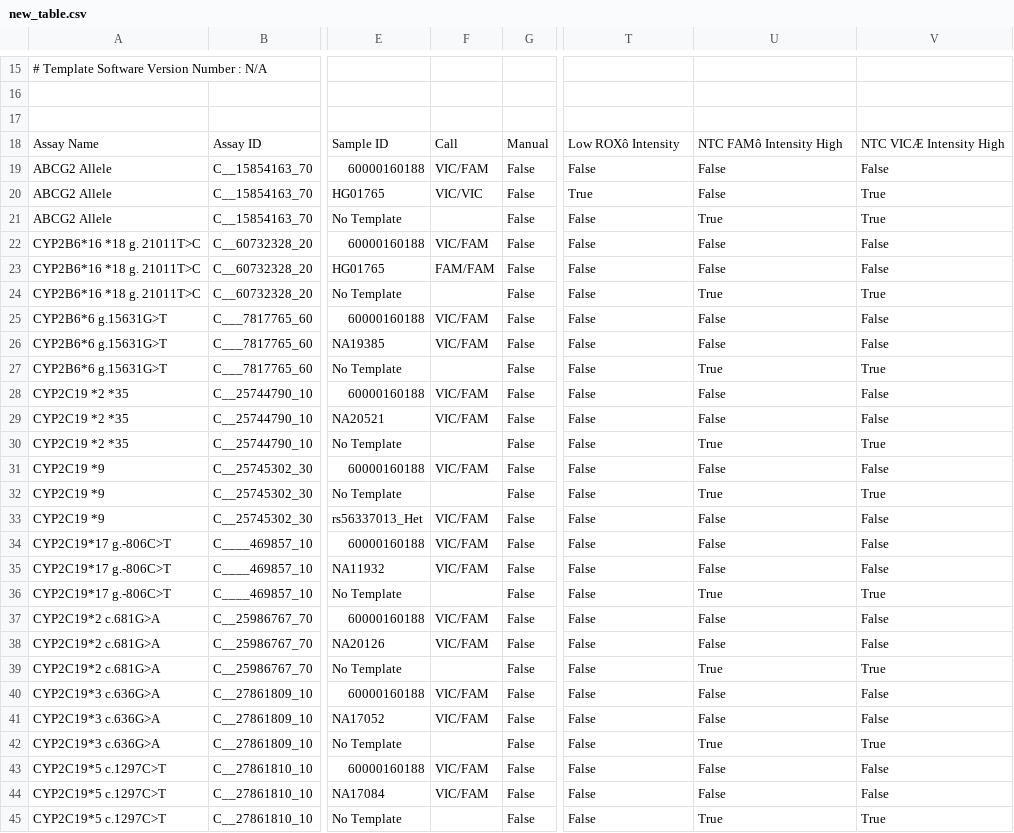
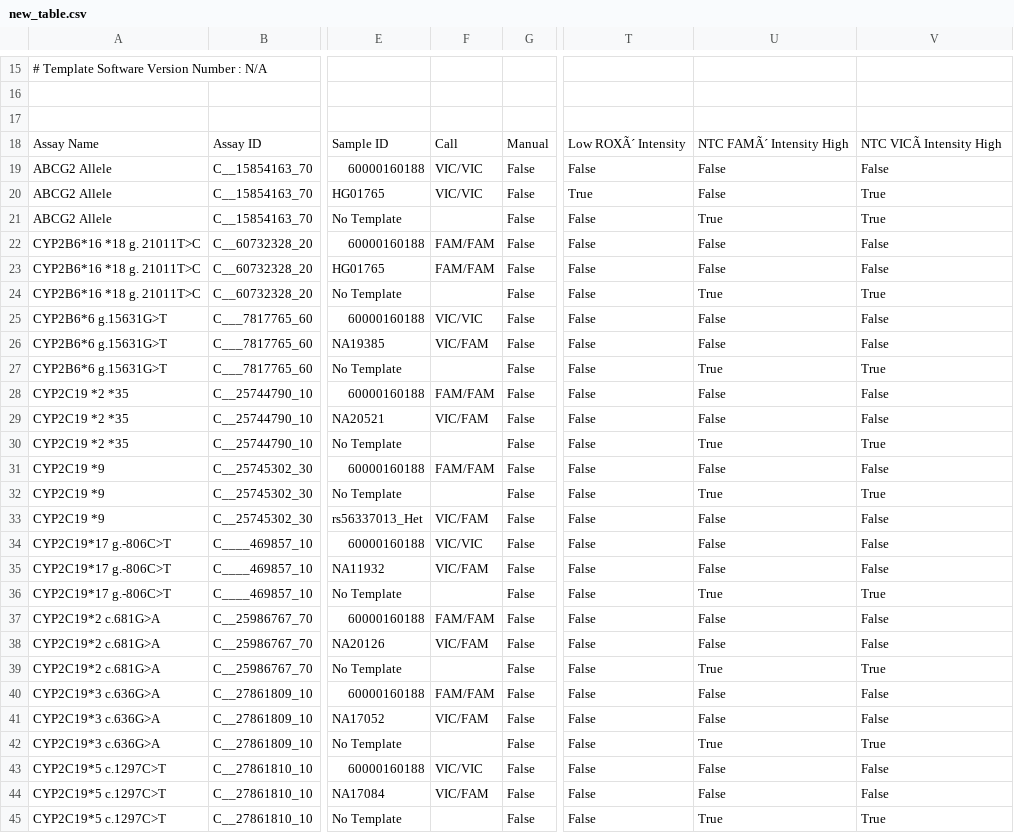
Before and after one commit to Eitan177/Genomic_FIle_Maker, a CSV file: new_table.csv, drawn as a sheet; only a part is shown, gaps mark what is left out; the diff covers the shown part only; the diff names each change by its address in the sheet, - before the commit and + after, or states it on an @@ line.

```diff
--- a/new_table.csv
+++ b/new_table.csv
-T18: Low ROXô Intensity
+T18: Low ROXÃ´ Intensity
-U18: NTC FAMô Intensity High
+U18: NTC FAMÃ´ Intensity High
-V18: NTC VICÆ Intensity High
+V18: NTC VICÃ Intensity High
-F19: VIC/FAM
+F19: VIC/VIC
-F22: VIC/FAM
+F22: FAM/FAM
-F25: VIC/FAM
+F25: VIC/VIC
-F28: VIC/FAM
+F28: FAM/FAM
-F31: VIC/FAM
+F31: FAM/FAM
-F34: VIC/FAM
+F34: VIC/VIC
-F37: VIC/FAM
+F37: FAM/FAM
-F40: VIC/FAM
+F40: FAM/FAM
-F43: VIC/FAM
+F43: VIC/VIC
```
Also changed, not shown: 12 edited cells elsewhere in this file, 1 other file.
